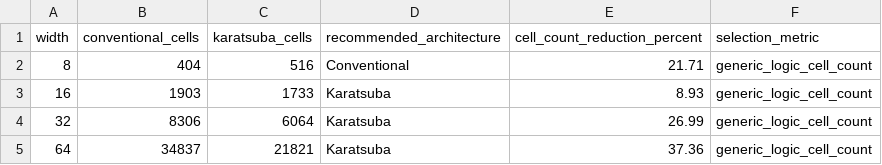
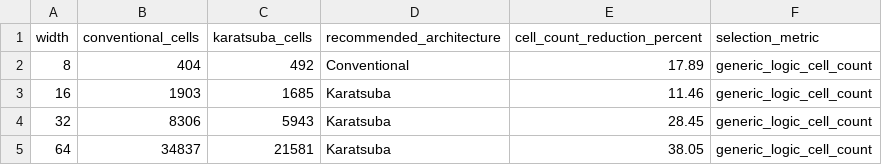
Before and after one commit to AS24b/autoaccel, a CSV file: results/architecture_recommendations.csv, drawn as a sheet.

Commit message:
Audit synthesis results and update architecture comparison

```diff
--- a/results/architecture_recommendations.csv
+++ b/results/architecture_recommendations.csv
@@ -1,5 +1,5 @@
 width,conventional_cells,karatsuba_cells,recommended_architecture,cell_count_reduction_percent,selection_metric
-8,404,516,Conventional,21.71,generic_logic_cell_count
-16,1903,1733,Karatsuba,8.93,generic_logic_cell_count
-32,8306,6064,Karatsuba,26.99,generic_logic_cell_count
-64,34837,21821,Karatsuba,37.36,generic_logic_cell_count
+8,404,492,Conventional,17.89,generic_logic_cell_count
+16,1903,1685,Karatsuba,11.46,generic_logic_cell_count
+32,8306,5943,Karatsuba,28.45,generic_logic_cell_count
+64,34837,21581,Karatsuba,38.05,generic_logic_cell_count
```
Also changed, not shown: results/baseline.csv, results/comparison.csv, 19 other files.
